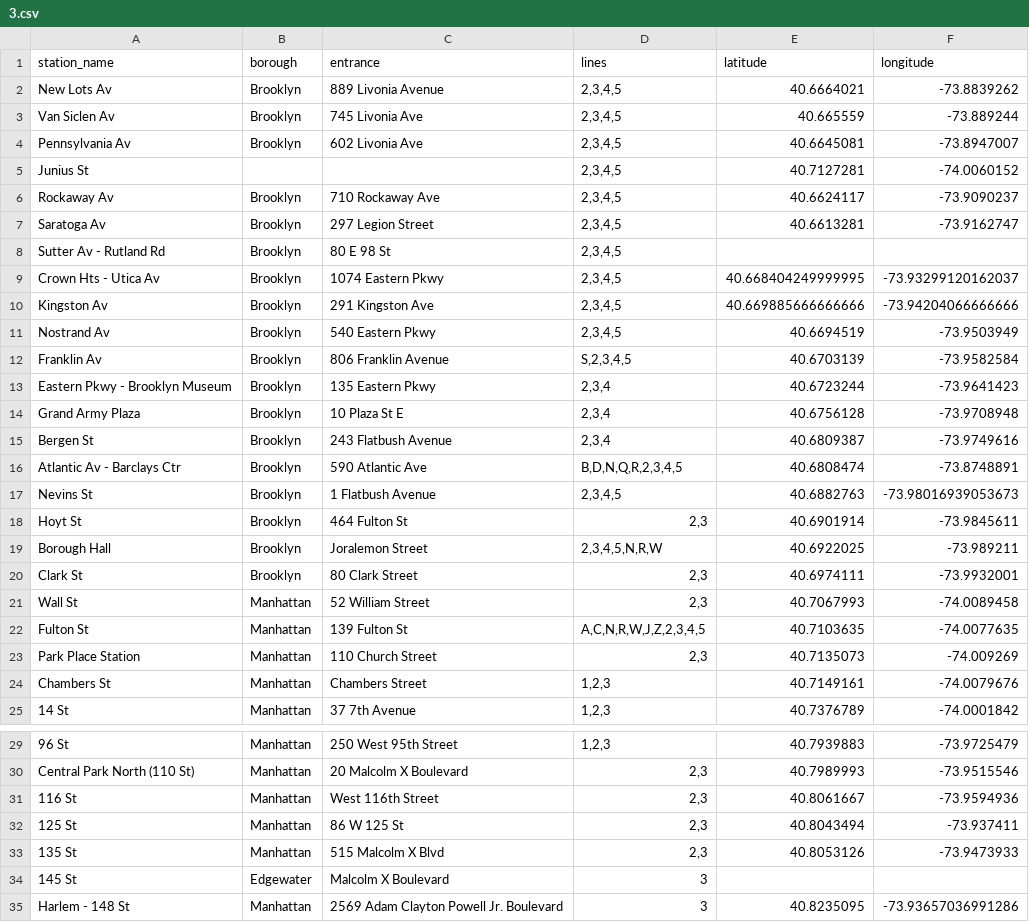
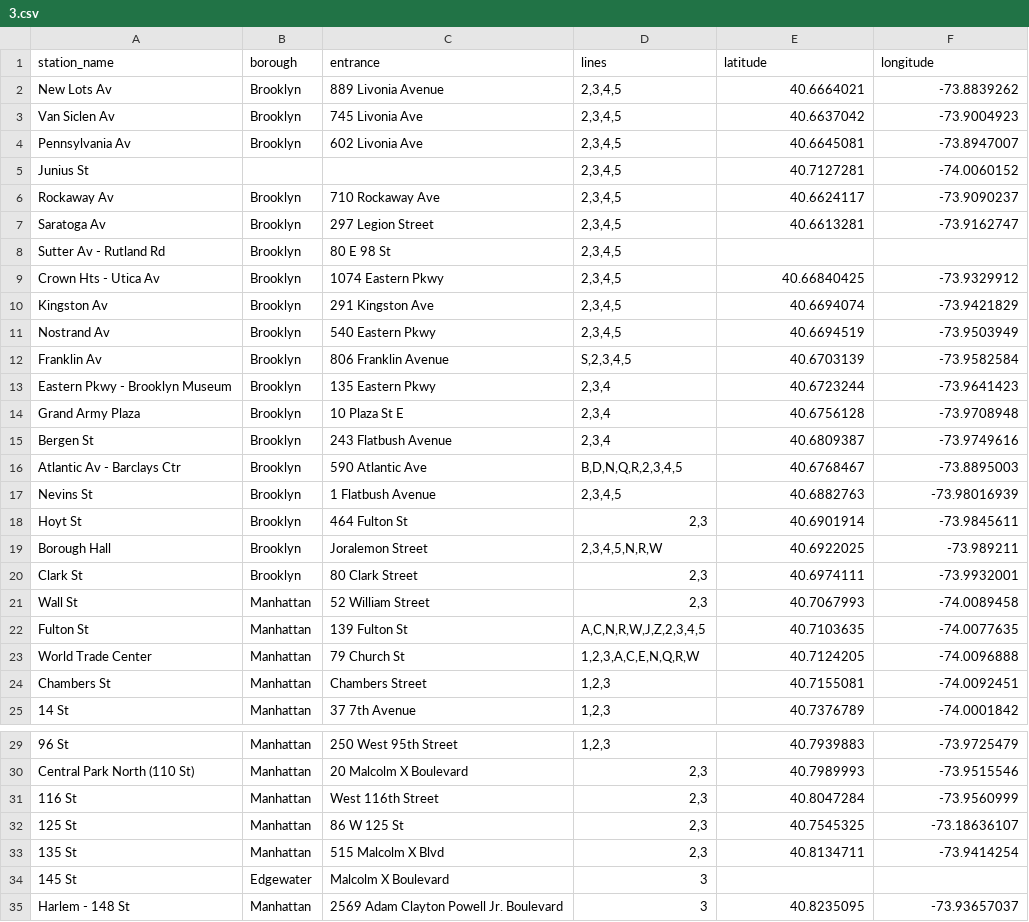
Before and after one commit to omarthenmalai/SubwayScheduler, a CSV file: data/3.csv, drawn as a sheet; only a part is shown, gaps mark what is left out; removed rows and columns are numbered as before the commit, all else as after; the diff names each change by its address in the sheet, - before the commit and + after, or states it on an @@ line.

```diff
--- a/data/3.csv
+++ b/data/3.csv
-E3 (latitude): 40.665559
+E3 (latitude): 40.6637042
-F3 (longitude): -73.889244
+F3 (longitude): -73.9004923
-E9 (latitude): 40.668404249999995
+E9 (latitude): 40.66840425
-F9 (longitude): -73.93299120162037
+F9 (longitude): -73.9329912
-E10 (latitude): 40.669885666666666
+E10 (latitude): 40.6694074
-F10 (longitude): -73.94204066666666
+F10 (longitude): -73.9421829
-E16 (latitude): 40.6808474
+E16 (latitude): 40.6768467
-F16 (longitude): -73.8748891
+F16 (longitude): -73.8895003
-F17 (longitude): -73.98016939053673
+F17 (longitude): -73.98016939
-row 23: Park Place Station | Manhattan | 110 Church Street | 2,3 | 40.7135073 | -74.009269
+row 23: World Trade Center | Manhattan | 79 Church St | 1,2,3,A,C,E,N,Q,R,W | 40.7124205 | -74.0096888
-E24 (latitude): 40.7149161
+E24 (latitude): 40.7155081
-F24 (longitude): -74.0079676
+F24 (longitude): -74.0092451
-E31 (latitude): 40.8061667
+E31 (latitude): 40.8047284
-F31 (longitude): -73.9594936
+F31 (longitude): -73.9560999
-E32 (latitude): 40.8043494
+E32 (latitude): 40.7545325
-F32 (longitude): -73.937411
+F32 (longitude): -73.18636107
-E33 (latitude): 40.8053126
+E33 (latitude): 40.8134711
-F33 (longitude): -73.9473933
+F33 (longitude): -73.9414254
-F35 (longitude): -73.93657036991286
+F35 (longitude): -73.93657037
```
Also changed, not shown: data/4.csv, data/6X.csv, 41 other files.
